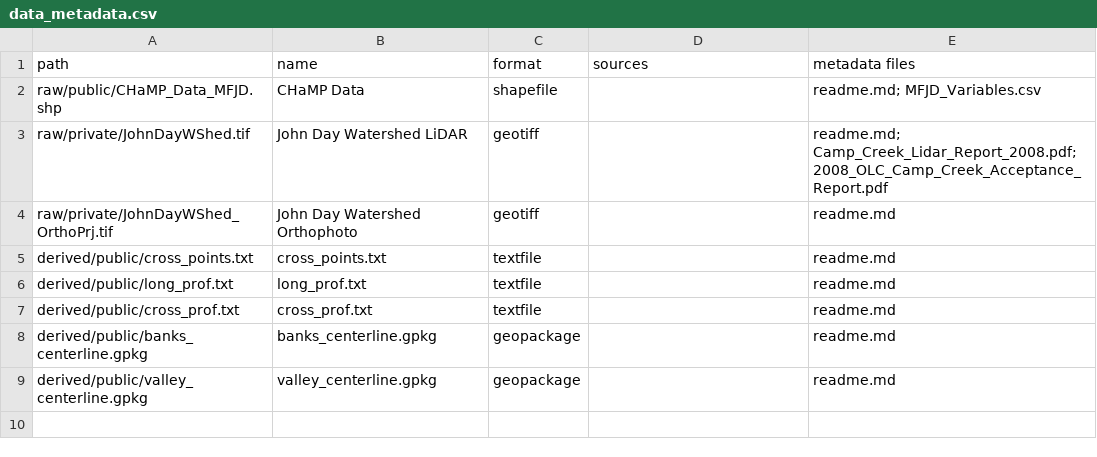
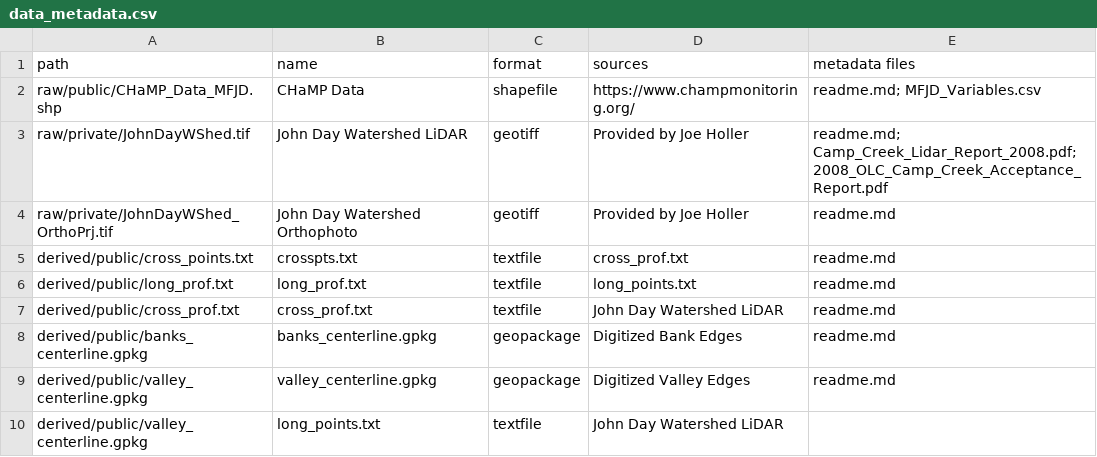
Before and after one commit to emmaclinton/RE-rosgen, a CSV file: data/data_metadata.csv, drawn as a sheet.

```diff
--- a/data/data_metadata.csv
+++ b/data/data_metadata.csv
@@ -1,9 +1,10 @@
 path,name,format,sources,metadata files
-raw/public/CHaMP_Data_MFJD.shp,CHaMP Data,shapefile,,readme.md; MFJD_Variables.csv
-raw/private/JohnDayWShed.tif,John Day Watershed LiDAR,geotiff,,readme.md; Camp_Creek_Lidar_Report_2008.pdf; 2008_OLC_Camp_Creek_Acceptance_Report.pdf
-raw/private/JohnDayWShed_OrthoPrj.tif,John Day Watershed Orthophoto,geotiff,,readme.md
-derived/public/cross_points.txt,cross_points.txt,textfile,,readme.md
-derived/public/long_prof.txt,long_prof.txt,textfile,,readme.md
-derived/public/cross_prof.txt,cross_prof.txt,textfile,,readme.md
-derived/public/banks_centerline.gpkg,banks_centerline.gpkg,geopackage,,readme.md
-derived/public/valley_centerline.gpkg,valley_centerline.gpkg,geopackage,,readme.md
+raw/public/CHaMP_Data_MFJD.shp,CHaMP Data,shapefile,https://www.champmonitoring.org/,readme.md; MFJD_Variables.csv
+raw/private/JohnDayWShed.tif,John Day Watershed LiDAR,geotiff,Provided by Joe Holler,readme.md; Camp_Creek_Lidar_Report_2008.pdf; 2008_OLC_Camp_Creek_Acceptance_Report.pdf
+raw/private/JohnDayWShed_OrthoPrj.tif,John Day Watershed Orthophoto,geotiff,Provided by Joe Holler,readme.md
+derived/public/cross_points.txt,crosspts.txt,textfile,cross_prof.txt,readme.md
+derived/public/long_prof.txt,long_prof.txt,textfile,long_points.txt,readme.md
+derived/public/cross_prof.txt,cross_prof.txt,textfile,John Day Watershed LiDAR,readme.md
+derived/public/banks_centerline.gpkg,banks_centerline.gpkg,geopackage,Digitized Bank Edges,readme.md
+derived/public/valley_centerline.gpkg,valley_centerline.gpkg,geopackage,Digitized Valley Edges,readme.md
+derived/public/valley_centerline.gpkg,long_points.txt,textfile,John Day Watershed LiDAR,
```
Also changed, not shown: 1 other file.
